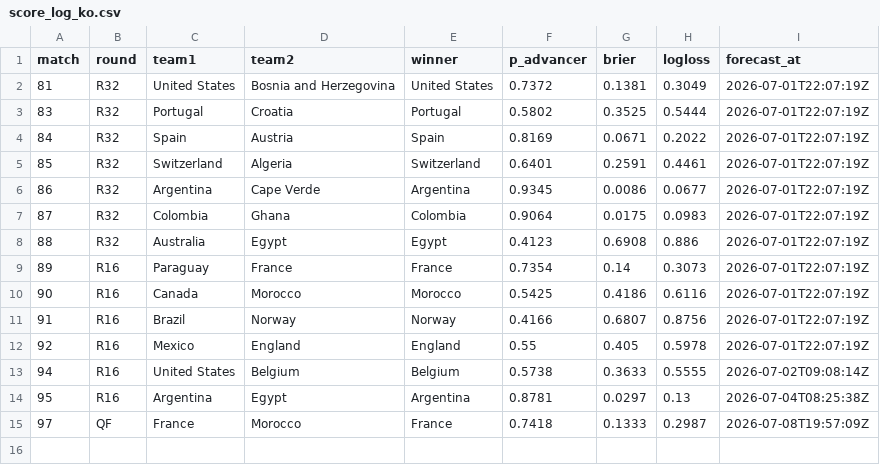
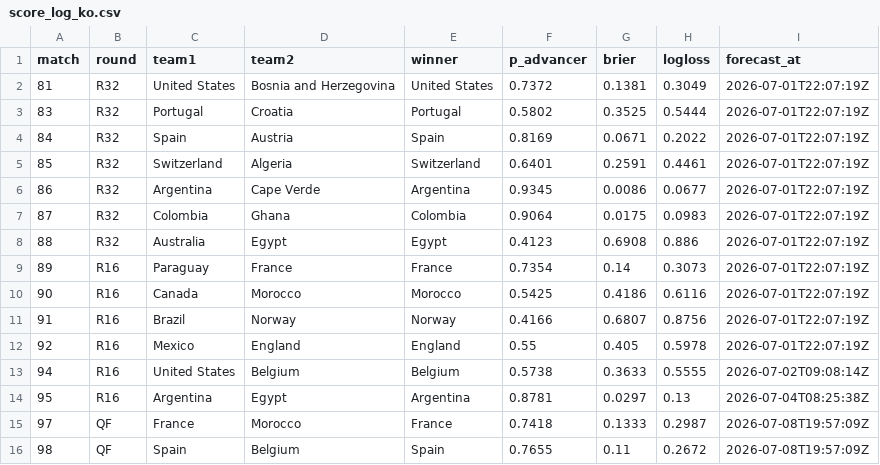
Before and after one commit to Qasak/openpaul, a CSV file: data/score_log_ko.csv, drawn as a sheet.

```diff
--- a/data/score_log_ko.csv
+++ b/data/score_log_ko.csv
@@ -15 +15,2 @@ match,round,team1,team2,winner,p_advancer,brier,logloss,forecast_at
 97,QF,France,Morocco,France,0.7418,0.1333,0.2987,2026-07-08T19:57:09Z
+98,QF,Spain,Belgium,Spain,0.7655,0.11,0.2672,2026-07-08T19:57:09Z
```
Also changed, not shown: data/ko_forecast.csv, data/ko_forecast_v2.csv, 16 other files.
